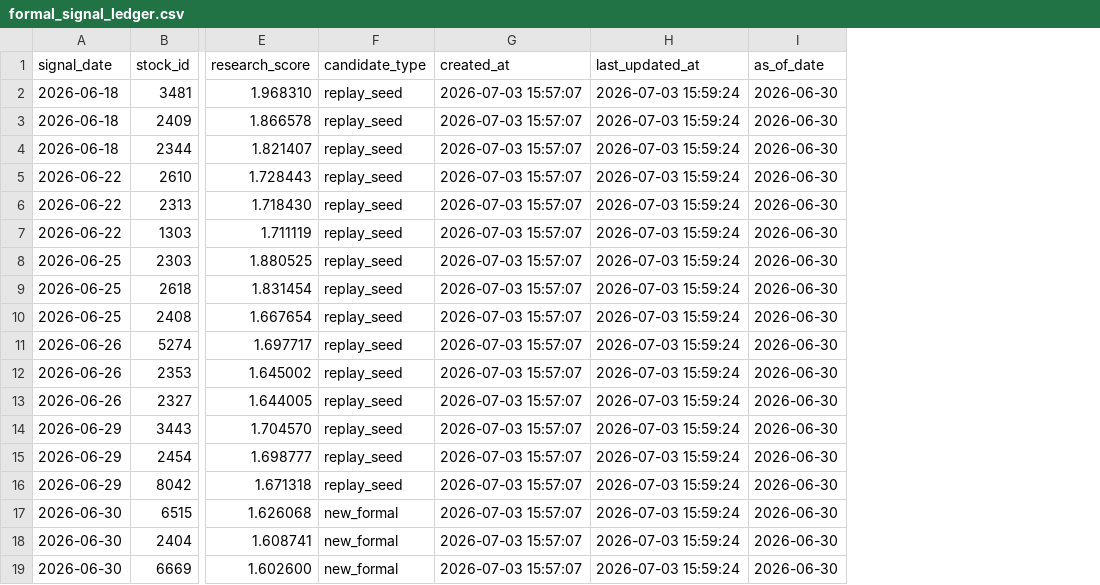
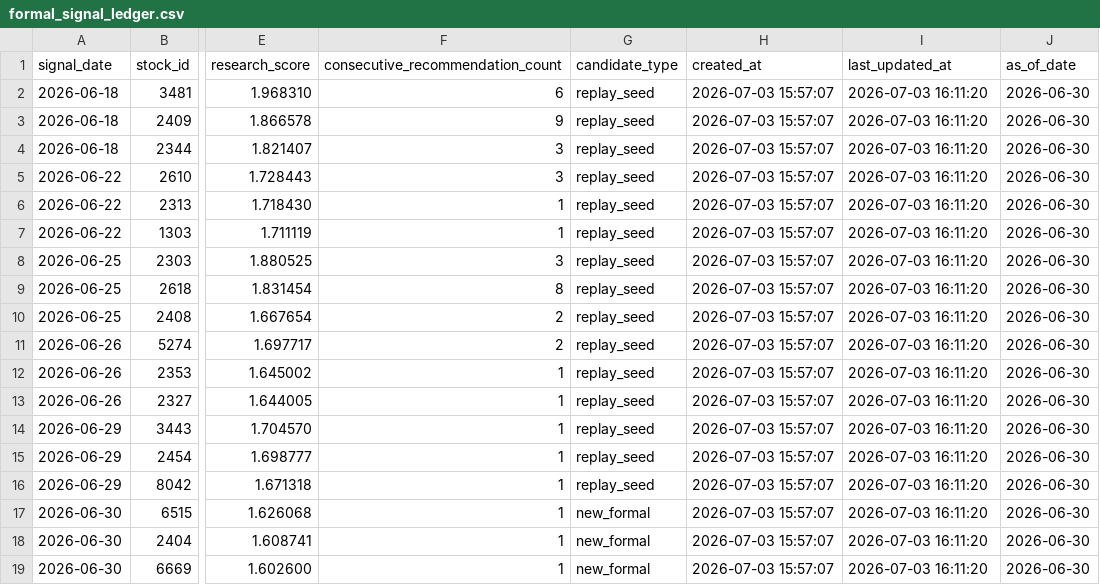
Before and after one commit to lyj5846/Yuchieh, a CSV file: formal_layer/formal_signal_ledger.csv, drawn as a sheet; only a part is shown, gaps mark what is left out; addresses are those after the commit; the diff names each change by its address in the sheet, - before the commit and + after, or states it on an @@ line.

```diff
--- a/formal_layer/formal_signal_ledger.csv
+++ b/formal_layer/formal_signal_ledger.csv
+column F (consecutive_recommendation_count), rows 2-19: 6 | 9 | 3 | 3 | 1 | 1 | 3 | 8 | 2 | 2 | 1 | 1 | 1 | 1 | 1 | 1 | 1 | 1
-I2:I19 (last_updated_at): 2026-07-03 15:59:24
+I2:I19 (last_updated_at): 2026-07-03 16:11:20
```
Also changed, not shown: formal_layer/formal_candidate_tracking.csv, formal_layer/formal_candidates.csv, 29 other files.
